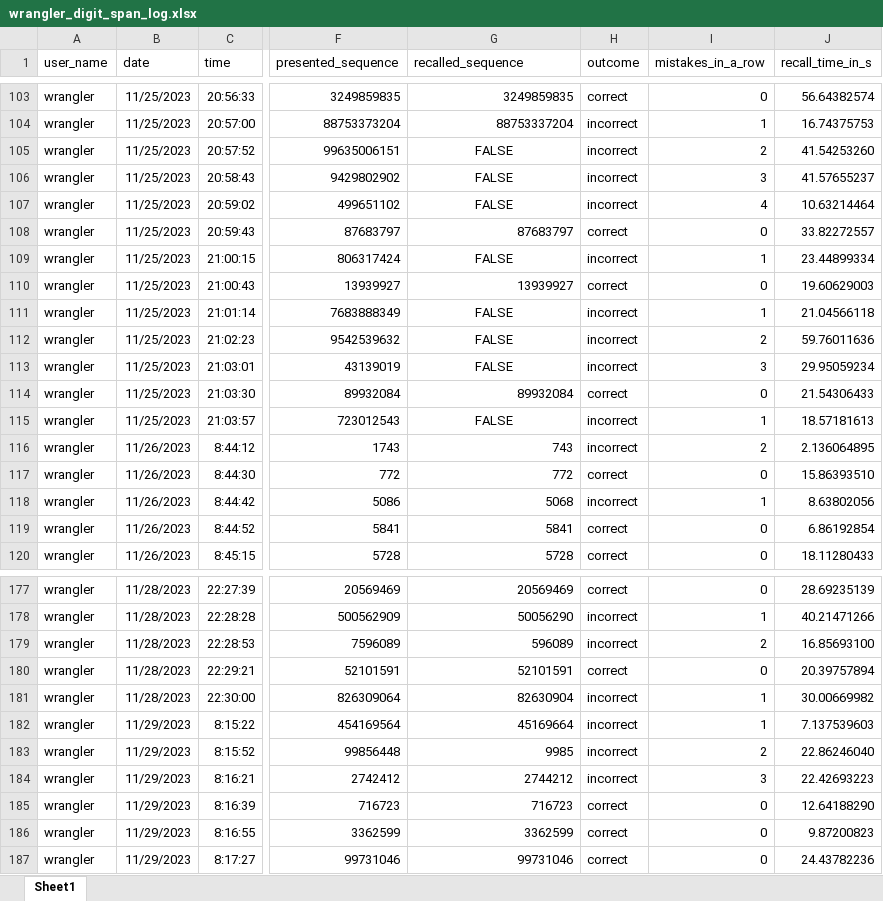
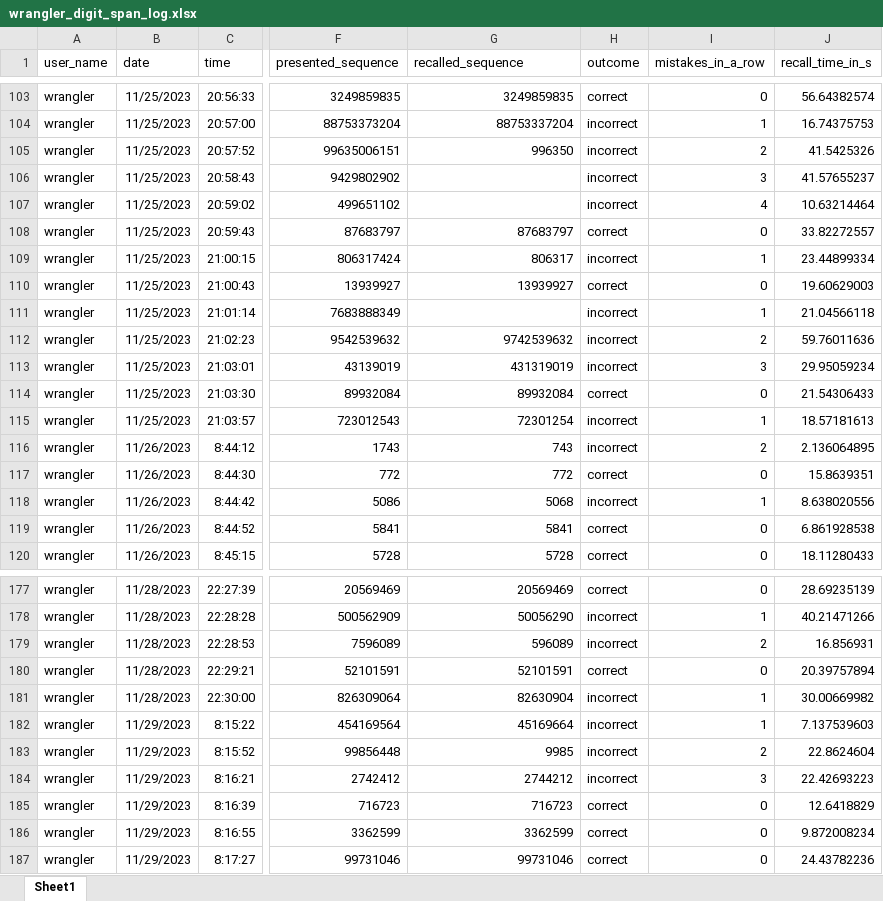
Before and after one commit to Faufreluche/Digit_Span_Trainer, an Excel workbook: Analysis/wrangler_digit_span_log.xlsx, sheet Sheet1, drawn as a sheet; only a part is shown, gaps mark what is left out; values as stored, in another font and other column widths than the file's, no borders; the diff covers the shown part only; the diff names each change by its address in the sheet, - before the commit and + after, or states it on an @@ line.

Commit message:
minor data improvement

```diff
--- a/Analysis/wrangler_digit_span_log.xlsx (sheet Sheet1)
+++ b/Analysis/wrangler_digit_span_log.xlsx (sheet Sheet1)
-G105 (recalled_sequence): FALSE
+G105 (recalled_sequence): 996350
-G105 alignment: center
+G105 alignment: right
-J105 (recall_time_in_s): 41.54253260
+J105 (recall_time_in_s): 41.5425326
-G106:G107 (recalled_sequence): FALSE
+G106:G107 (recalled_sequence): (empty)
-G109 (recalled_sequence): FALSE
+G109 (recalled_sequence): 806317
-G109 alignment: center
+G109 alignment: right
-G111 (recalled_sequence): FALSE
+G111 (recalled_sequence): (empty)
-G112 (recalled_sequence): FALSE
+G112 (recalled_sequence): 9742539632
-G112:G113 alignment: center
+G112:G113 alignment: right
-G113 (recalled_sequence): FALSE
+G113 (recalled_sequence): 431319019
-G115 (recalled_sequence): FALSE
+G115 (recalled_sequence): 72301254
-G115 alignment: center
+G115 alignment: right
-J117 (recall_time_in_s): 15.86393510
+J117 (recall_time_in_s): 15.8639351
-J118 (recall_time_in_s): 8.63802056
+J118 (recall_time_in_s): 8.638020556
-J119 (recall_time_in_s): 6.86192854
+J119 (recall_time_in_s): 6.861928538
-J179 (recall_time_in_s): 16.85693100
+J179 (recall_time_in_s): 16.856931
-J183 (recall_time_in_s): 22.86246040
+J183 (recall_time_in_s): 22.8624604
-J185 (recall_time_in_s): 12.64188290
+J185 (recall_time_in_s): 12.6418829
-J186 (recall_time_in_s): 9.87200823
+J186 (recall_time_in_s): 9.872008234
```
Also changed, not shown: 48 edited cells elsewhere in this sheet, 2 other files.
